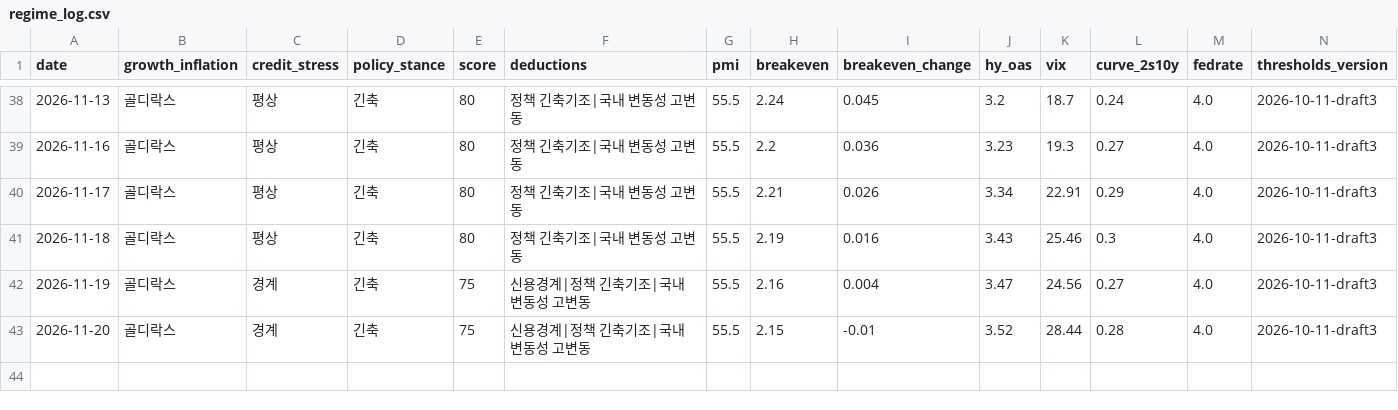
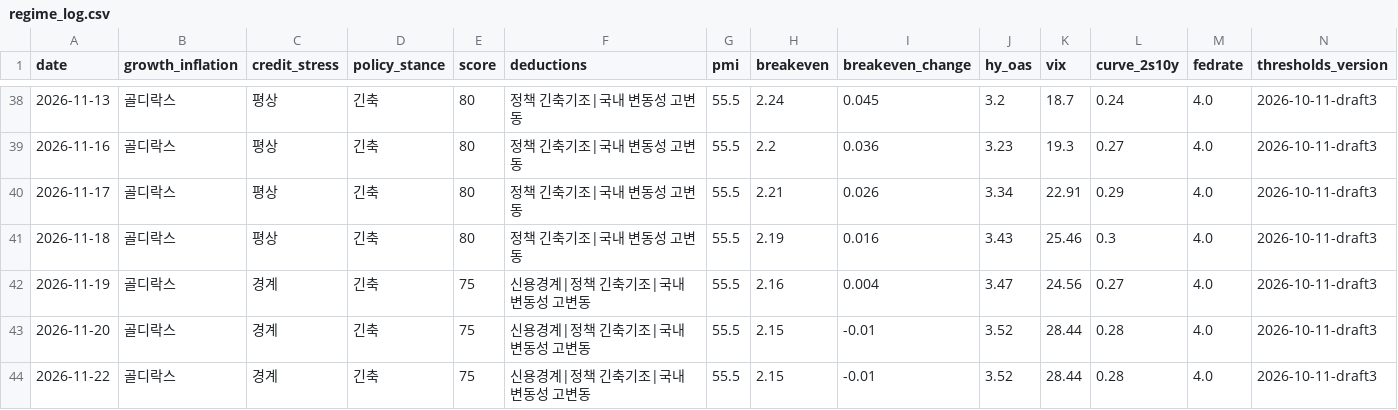
Before and after one commit to hshs9413-gif/narrative-tracker, a CSV file: docs/data/regime_log.csv, drawn as a sheet; only a part is shown, gaps mark what is left out; rows hold the shown columns only; the diff names each change by its address in the sheet, - before the commit and + after, or states it on an @@ line.

```diff
--- a/docs/data/regime_log.csv
+++ b/docs/data/regime_log.csv
+row 44: 2026-11-22 | 골디락스 | 경계 | 긴축 | 75 | 신용경계|정책 긴축기조|국내 변동성 고변동 | 55.5 | 2.15 | -0.01 | 3.52 | 28.44 | 0.28 | 4.0 | 2026-10-11-draft3
```
Also changed, not shown: docs/data/market_snapshot.csv, docs/data/range_log.csv, 3 other files.
